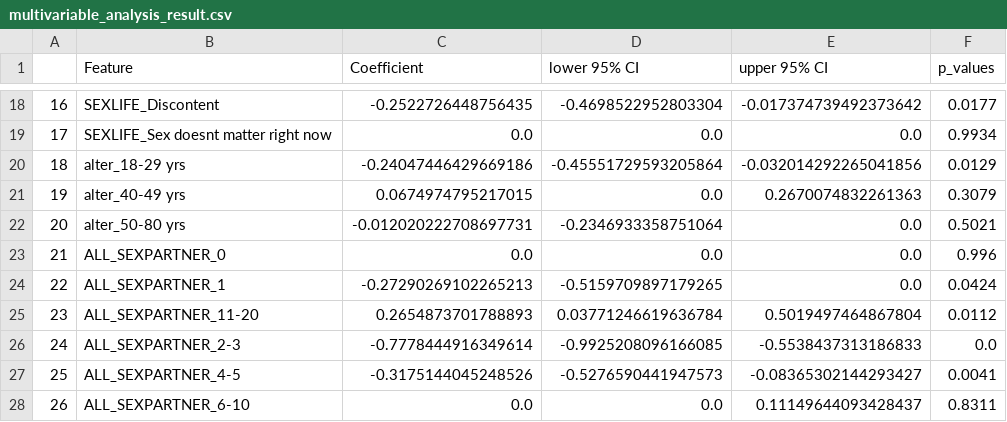
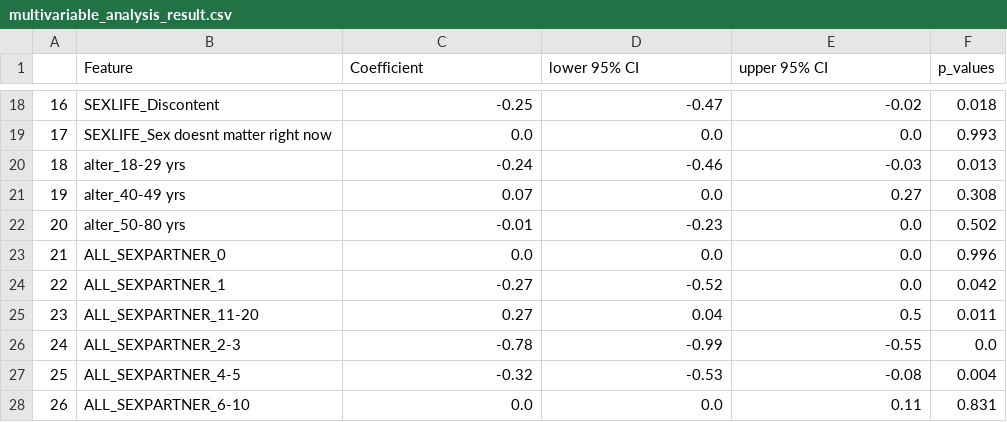
Before and after one commit to KleistLab/PrAppData, a CSV file: results/multivariable_analysis_result.csv, drawn as a sheet; only a part is shown, gaps mark what is left out; the diff covers the shown part only.

```diff
--- a/results/multivariable_analysis_result.csv
+++ b/results/multivariable_analysis_result.csv
@@ -18,11 +18,11 @@
-16,SEXLIFE_Discontent,-0.2522726448756435,-0.4698522952803304,-0.017374739492373642,0.0177
-17,SEXLIFE_Sex doesnt matter right now,0.0,0.0,0.0,0.9934
-18,alter_18-29 yrs,-0.24047446429669186,-0.45551729593205864,-0.032014292265041856,0.0129
-19,alter_40-49 yrs,0.0674974795217015,0.0,0.2670074832261363,0.3079
-20,alter_50-80 yrs,-0.012020222708697731,-0.2346933358751064,0.0,0.5021
+16,SEXLIFE_Discontent,-0.25,-0.47,-0.02,0.018
+17,SEXLIFE_Sex doesnt matter right now,0.0,0.0,0.0,0.993
+18,alter_18-29 yrs,-0.24,-0.46,-0.03,0.013
+19,alter_40-49 yrs,0.07,0.0,0.27,0.308
+20,alter_50-80 yrs,-0.01,-0.23,0.0,0.502
 21,ALL_SEXPARTNER_0,0.0,0.0,0.0,0.996
-22,ALL_SEXPARTNER_1,-0.27290269102265213,-0.5159709897179265,0.0,0.0424
-23,ALL_SEXPARTNER_11-20,0.2654873701788893,0.03771246619636784,0.5019497464867804,0.0112
-24,ALL_SEXPARTNER_2-3,-0.7778444916349614,-0.9925208096166085,-0.5538437313186833,0.0
-25,ALL_SEXPARTNER_4-5,-0.3175144045248526,-0.5276590441947573,-0.08365302144293427,0.0041
-26,ALL_SEXPARTNER_6-10,0.0,0.0,0.11149644093428437,0.8311
+22,ALL_SEXPARTNER_1,-0.27,-0.52,0.0,0.042
+23,ALL_SEXPARTNER_11-20,0.27,0.04,0.5,0.011
+24,ALL_SEXPARTNER_2-3,-0.78,-0.99,-0.55,0.0
+25,ALL_SEXPARTNER_4-5,-0.32,-0.53,-0.08,0.004
+26,ALL_SEXPARTNER_6-10,0.0,0.0,0.11,0.831
```
Also changed, not shown: 88 edited cells elsewhere in this file, 18 other files.
